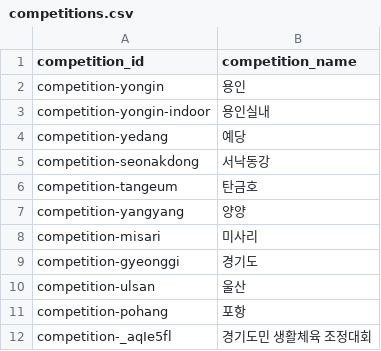
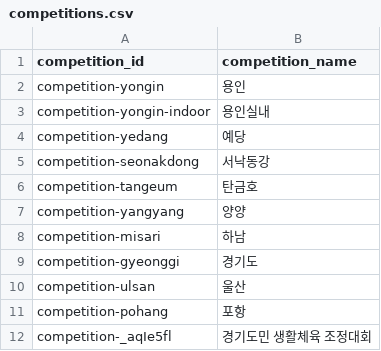
Before and after one commit to firefly247/src-leaderboard, a CSV file: data/competitions.csv, drawn as a sheet.

Commit message:
Manage competition list

```diff
--- a/data/competitions.csv
+++ b/data/competitions.csv
@@ -7,3 +7,3 @@ competition-tangeum,탄금호
 competition-yangyang,양양
-competition-misari,미사리
+competition-misari,하남
 competition-gyeonggi,경기도
```
